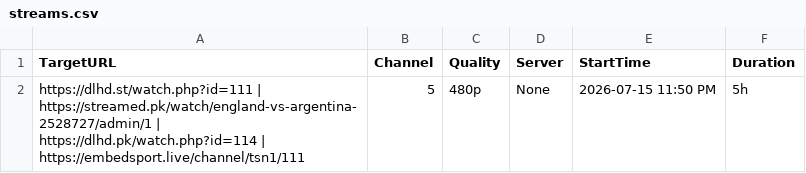
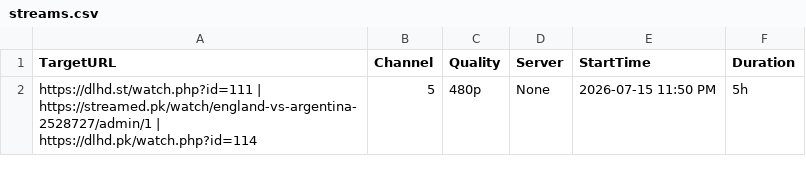
Before and after one commit to poorpeople-cmd/bbbbbbbbb-1111, a CSV file: streams.csv, drawn as a sheet.

Commit message:
Update streams.csv

```diff
--- a/streams.csv
+++ b/streams.csv
@@ -1,2 +1,2 @@
 TargetURL,Channel,Quality,Server,StartTime,Duration
-https://dlhd.st/watch.php?id=111 | https://streamed.pk/watch/england-vs-argentina-2528727/admin/1 | https://dlhd.pk/watch.php?id=114 | https://embedsport.live/channel/tsn1/111,5,480p,None,2026-07-15 11:50 PM,5h
+https://dlhd.st/watch.php?id=111 | https://streamed.pk/watch/england-vs-argentina-2528727/admin/1 | https://dlhd.pk/watch.php?id=114,5,480p,None,2026-07-15 11:50 PM,5h
```
